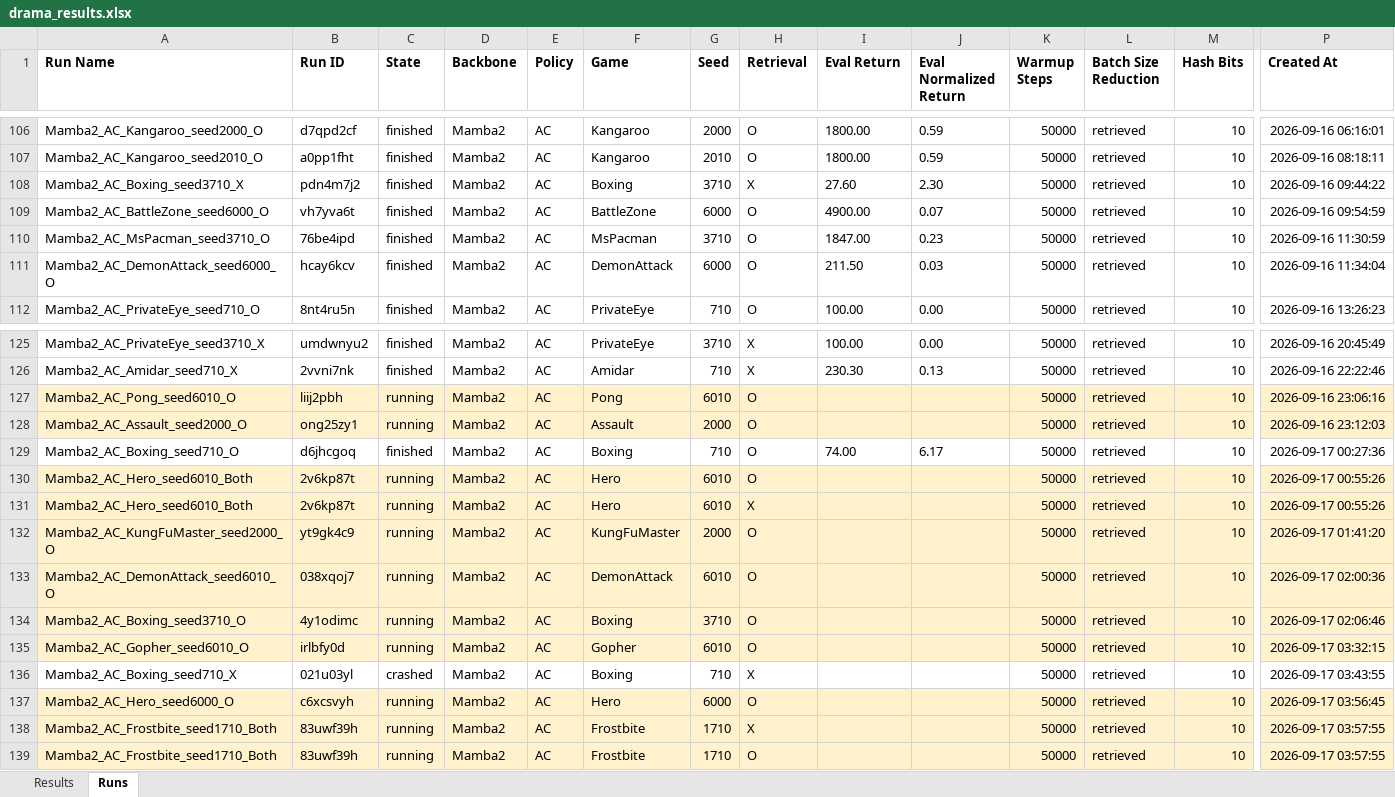
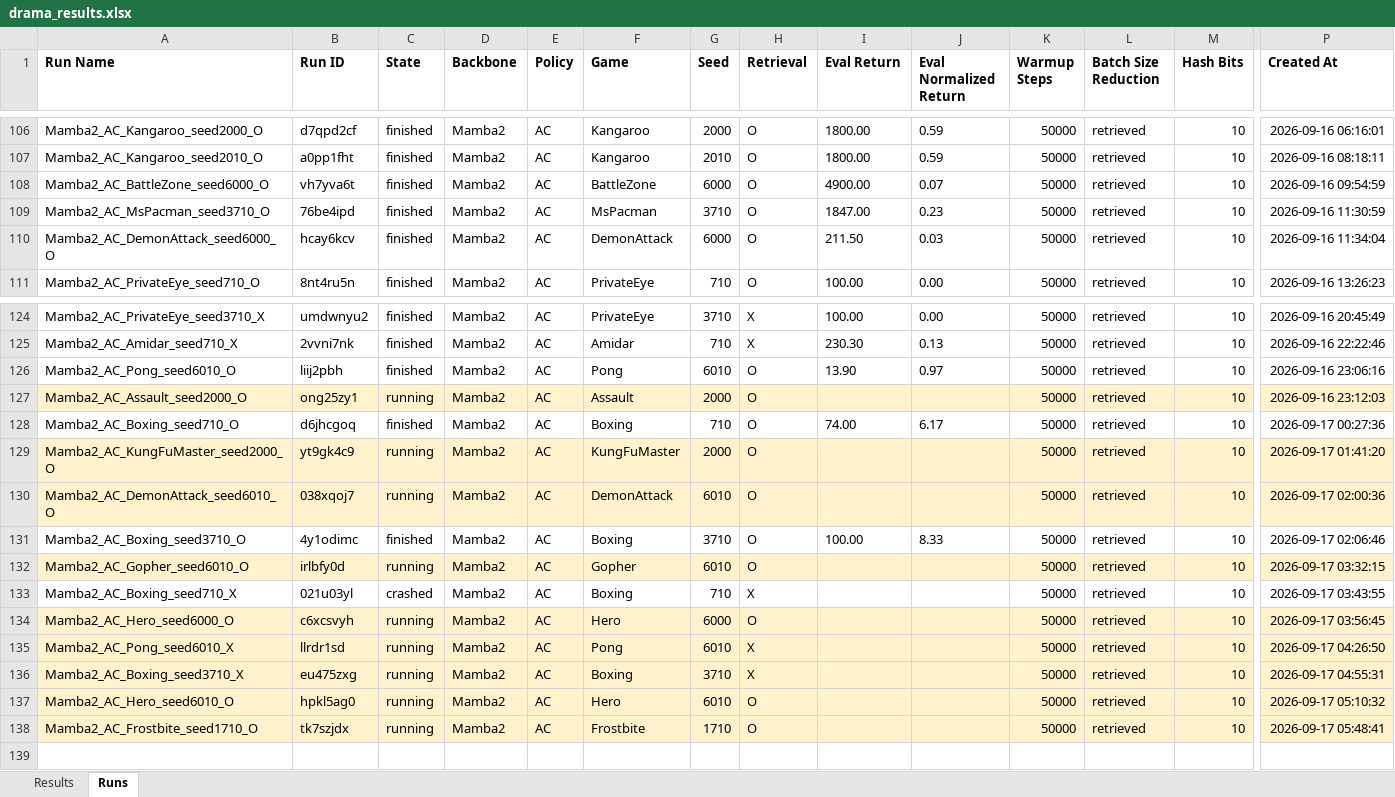
Before and after one commit to wrrte/Drama, an Excel workbook: results/drama_results.xlsx, sheet Runs, drawn as a sheet; only a part is shown, gaps mark what is left out; values as stored, in another font and other column widths than the file's, no borders; removed rows and columns are numbered as before the commit, all else as after; rows hold the shown columns only; the diff covers the shown part only; the diff names each change by its address in the sheet, - before the commit and + after, or states it on an @@ line.

```diff
--- a/results/drama_results.xlsx (sheet Runs)
+++ b/results/drama_results.xlsx (sheet Runs)
-row 108: Mamba2_AC_Boxing_seed3710_X | pdn4m7j2 | finished | Mamba2 | AC | Boxing | 3710 | X | 27.60 | 2.30 | 50000 | retrieved | 10 | 2026-09-16 09:44:22
-A126:P126 fill: #FFF2CC
+A126:P126 fill: none
-C126 (State): running
+C126 (State): finished
-I126 (Eval Return): (empty)
+I126 (Eval Return): 13.90
-J126 (Eval Normalized Return): (empty)
+J126 (Eval Normalized Return): 0.97
-row 130: Mamba2_AC_Hero_seed6010_Both | 2v6kp87t | running | Mamba2 | AC | Hero | 6010 | O |  |  | 50000 | retrieved | 10 | 2026-09-17 00:55:26
-row 131: Mamba2_AC_Hero_seed6010_Both | 2v6kp87t | running | Mamba2 | AC | Hero | 6010 | X |  |  | 50000 | retrieved | 10 | 2026-09-17 00:55:26
-A131:P131 fill: #FFF2CC
+A131:P131 fill: none
-C131 (State): running
+C131 (State): finished
-I131 (Eval Return): (empty)
+I131 (Eval Return): 100.00
-J131 (Eval Normalized Return): (empty)
+J131 (Eval Normalized Return): 8.33
+row 135: Mamba2_AC_Pong_seed6010_X | llrdr1sd | running | Mamba2 | AC | Pong | 6010 | X |  |  | 50000 | retrieved | 10 | 2026-09-17 04:26:50
-A136 (Run Name): Mamba2_AC_Frostbite_seed1710_Both
+A136 (Run Name): Mamba2_AC_Boxing_seed3710_X
-B136 (Run ID): 83uwf39h
+B136 (Run ID): eu475zxg
-F136 (Game): Frostbite
+F136 (Game): Boxing
-G136 (Seed): 1710
+G136 (Seed): 3710
-P136 (Created At): 2026-09-17 03:57:55
+P136 (Created At): 2026-09-17 04:55:31
+row 137: Mamba2_AC_Hero_seed6010_O | hpkl5ag0 | running | Mamba2 | AC | Hero | 6010 | O |  |  | 50000 | retrieved | 10 | 2026-09-17 05:10:32
-A138 (Run Name): Mamba2_AC_Frostbite_seed1710_Both
+A138 (Run Name): Mamba2_AC_Frostbite_seed1710_O
-B138 (Run ID): 83uwf39h
+B138 (Run ID): tk7szjdx
-P138 (Created At): 2026-09-17 03:57:55
+P138 (Created At): 2026-09-17 05:48:41
```
Also changed, not shown: cell formats elsewhere in this sheet, sheet Results, 1 other file.
